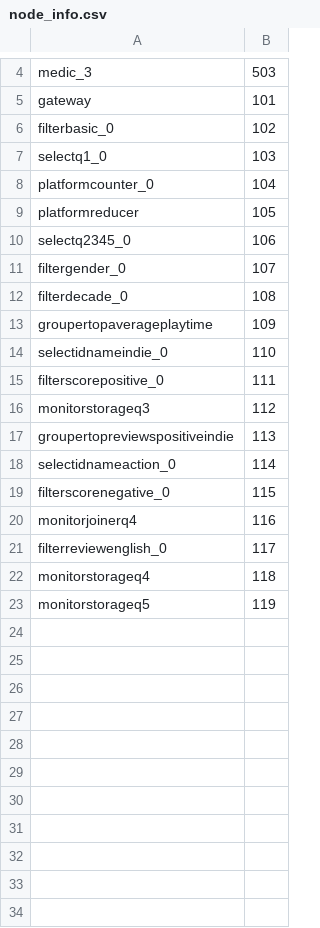
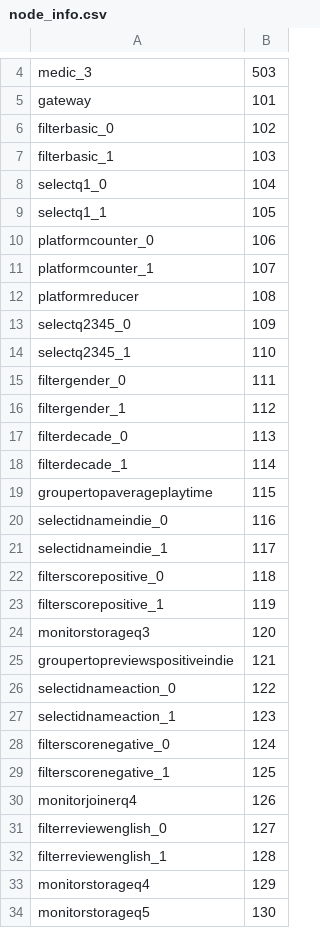
Before and after one commit to AbrahamOsco/TP1-Distribuidos, a CSV file: system/leader/node_info.csv, drawn as a sheet; only a part is shown, gaps mark what is left out.

```diff
--- a/system/leader/node_info.csv
+++ b/system/leader/node_info.csv
@@ -6,18 +6,29 @@ gateway,101
 filterbasic_0,102
-selectq1_0,103
-platformcounter_0,104
-platformreducer,105
-selectq2345_0,106
-filtergender_0,107
-filterdecade_0,108
-groupertopaverageplaytime,109
-selectidnameindie_0,110
-filterscorepositive_0,111
-monitorstorageq3,112
-groupertopreviewspositiveindie,113
-selectidnameaction_0,114
-filterscorenegative_0,115
-monitorjoinerq4,116
-filterreviewenglish_0,117
-monitorstorageq4,118
-monitorstorageq5,119
+filterbasic_1,103
+selectq1_0,104
+selectq1_1,105
+platformcounter_0,106
+platformcounter_1,107
+platformreducer,108
+selectq2345_0,109
+selectq2345_1,110
+filtergender_0,111
+filtergender_1,112
+filterdecade_0,113
+filterdecade_1,114
+groupertopaverageplaytime,115
+selectidnameindie_0,116
+selectidnameindie_1,117
+filterscorepositive_0,118
+filterscorepositive_1,119
+monitorstorageq3,120
+groupertopreviewspositiveindie,121
+selectidnameaction_0,122
+selectidnameaction_1,123
+filterscorenegative_0,124
+filterscorenegative_1,125
+monitorjoinerq4,126
+filterreviewenglish_0,127
+filterreviewenglish_1,128
+monitorstorageq4,129
+monitorstorageq5,130
```
Also changed, not shown: 7 other files.
